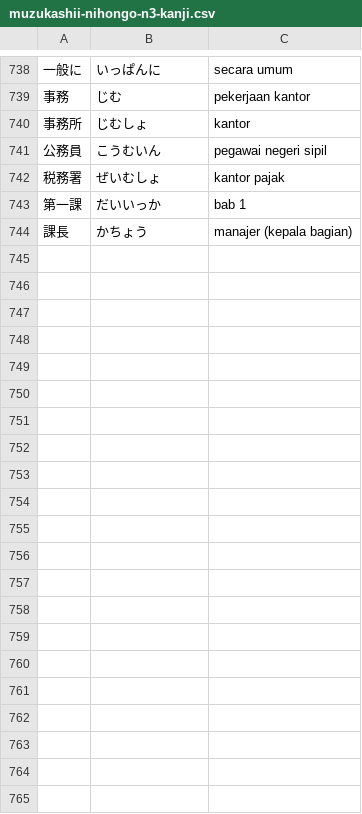
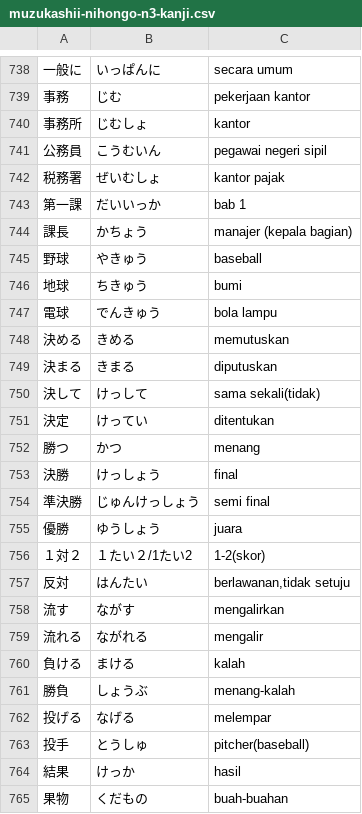
Before and after one commit to moemoe89/simple-quizify, a CSV file: muzukashii-nihongo-n3-kanji.csv, drawn as a sheet; only a part is shown, gaps mark what is left out; the diff names each change by its address in the sheet, - before the commit and + after, or states it on an @@ line.

Commit message:
feat: add muzukashii nihongo kanji n3 day 38

```diff
--- a/muzukashii-nihongo-n3-kanji.csv
+++ b/muzukashii-nihongo-n3-kanji.csv
+row 745: 野球 | やきゅう | baseball
+row 746: 地球 | ちきゅう | bumi
+row 747: 電球 | でんきゅう | bola lampu
+row 748: 決める | きめる | memutuskan
+row 749: 決まる | きまる | diputuskan
+row 750: 決して | けっして | sama sekali(tidak)
+row 751: 決定 | けってい | ditentukan
+row 752: 勝つ | かつ | menang
+row 753: 決勝 | けっしょう | final
+row 754: 準決勝 | じゅんけっしょう | semi final
+row 755: 優勝 | ゆうしょう | juara
+row 756: １対２ | １たい２/1たい2 | 1-2(skor)
+row 757: 反対 | はんたい | berlawanan,tidak setuju
+row 758: 流す | ながす | mengalirkan
+row 759: 流れる | ながれる | mengalir
+row 760: 負ける | まける | kalah
+row 761: 勝負 | しょうぶ | menang-kalah
+row 762: 投げる | なげる | melempar
+row 763: 投手 | とうしゅ | pitcher(baseball)
+row 764: 結果 | けっか | hasil
+row 765: 果物 | くだもの | buah-buahan
```
